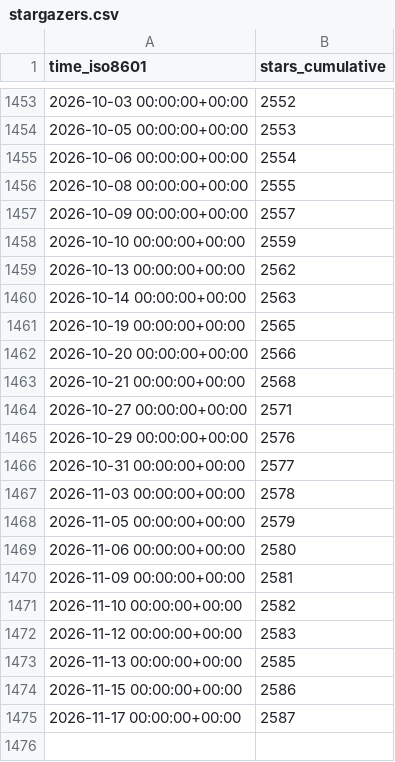
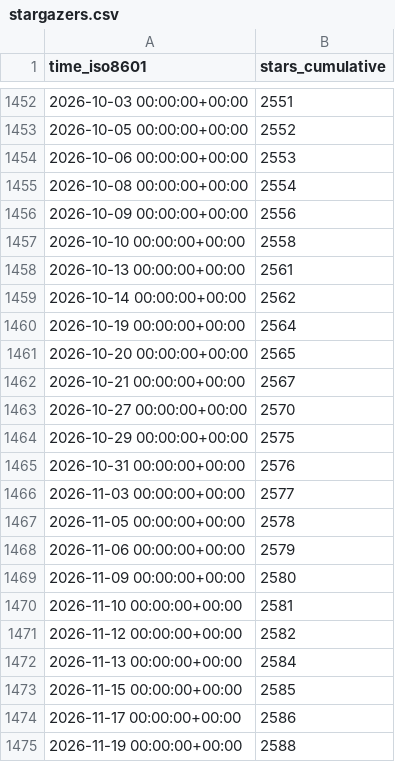
Before and after one commit to Project-MONAI/monai-code-formatter, a CSV file: Project-MONAI/tutorials/ghrs-data/stargazers.csv, drawn as a sheet; only a part is shown, gaps mark what is left out; the diff covers the shown part only.

```diff
--- a/Project-MONAI/tutorials/ghrs-data/stargazers.csv
+++ b/Project-MONAI/tutorials/ghrs-data/stargazers.csv
@@ -1453,23 +1452,24 @@ time_iso8601,stars_cumulative
-2026-10-03 00:00:00+00:00,2552
-2026-10-05 00:00:00+00:00,2553
-2026-10-06 00:00:00+00:00,2554
-2026-10-08 00:00:00+00:00,2555
-2026-10-09 00:00:00+00:00,2557
-2026-10-10 00:00:00+00:00,2559
-2026-10-13 00:00:00+00:00,2562
-2026-10-14 00:00:00+00:00,2563
-2026-10-19 00:00:00+00:00,2565
-2026-10-20 00:00:00+00:00,2566
-2026-10-21 00:00:00+00:00,2568
-2026-10-27 00:00:00+00:00,2571
-2026-10-29 00:00:00+00:00,2576
-2026-10-31 00:00:00+00:00,2577
-2026-11-03 00:00:00+00:00,2578
-2026-11-05 00:00:00+00:00,2579
-2026-11-06 00:00:00+00:00,2580
-2026-11-09 00:00:00+00:00,2581
-2026-11-10 00:00:00+00:00,2582
-2026-11-12 00:00:00+00:00,2583
-2026-11-13 00:00:00+00:00,2585
-2026-11-15 00:00:00+00:00,2586
-2026-11-17 00:00:00+00:00,2587
+2026-10-03 00:00:00+00:00,2551
+2026-10-05 00:00:00+00:00,2552
+2026-10-06 00:00:00+00:00,2553
+2026-10-08 00:00:00+00:00,2554
+2026-10-09 00:00:00+00:00,2556
+2026-10-10 00:00:00+00:00,2558
+2026-10-13 00:00:00+00:00,2561
+2026-10-14 00:00:00+00:00,2562
+2026-10-19 00:00:00+00:00,2564
+2026-10-20 00:00:00+00:00,2565
+2026-10-21 00:00:00+00:00,2567
+2026-10-27 00:00:00+00:00,2570
+2026-10-29 00:00:00+00:00,2575
+2026-10-31 00:00:00+00:00,2576
+2026-11-03 00:00:00+00:00,2577
+2026-11-05 00:00:00+00:00,2578
+2026-11-06 00:00:00+00:00,2579
+2026-11-09 00:00:00+00:00,2580
+2026-11-10 00:00:00+00:00,2581
+2026-11-12 00:00:00+00:00,2582
+2026-11-13 00:00:00+00:00,2584
+2026-11-15 00:00:00+00:00,2585
+2026-11-17 00:00:00+00:00,2586
+2026-11-19 00:00:00+00:00,2588
```
Also changed, not shown: 1 removed row and 26 edited cells elsewhere in this file.
